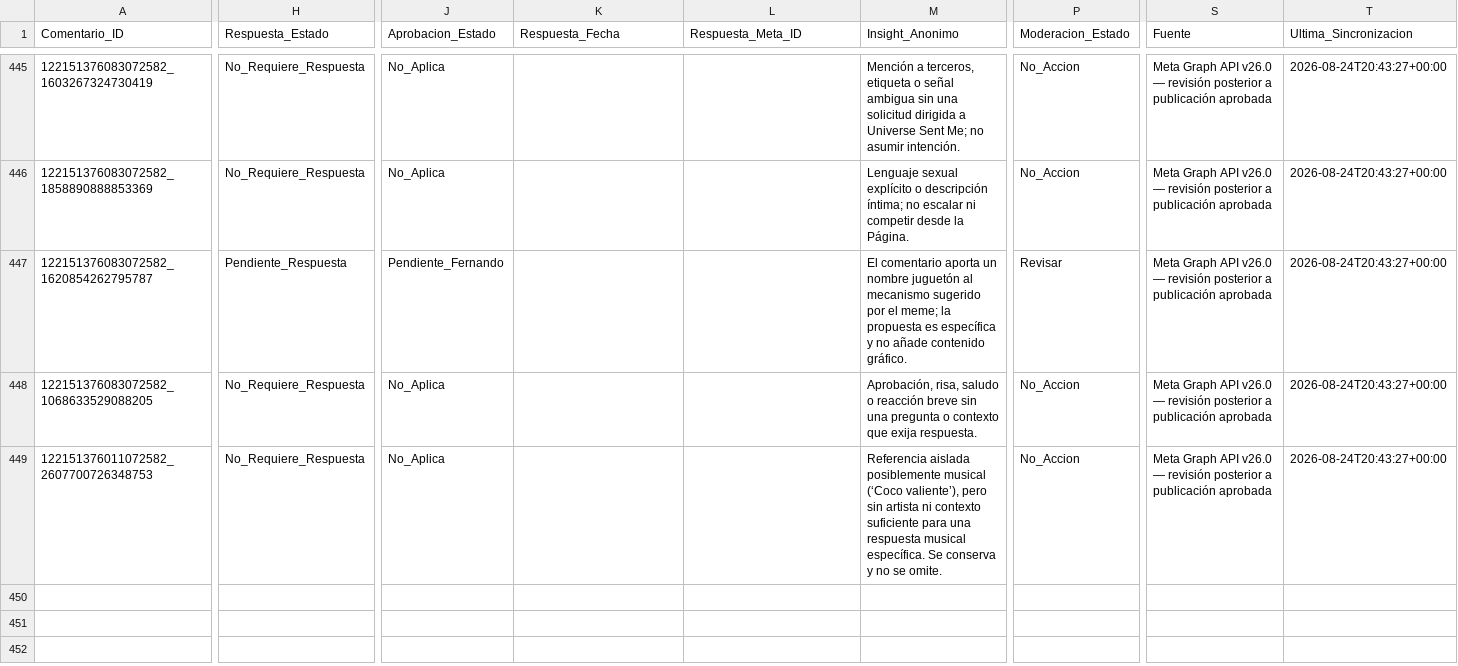
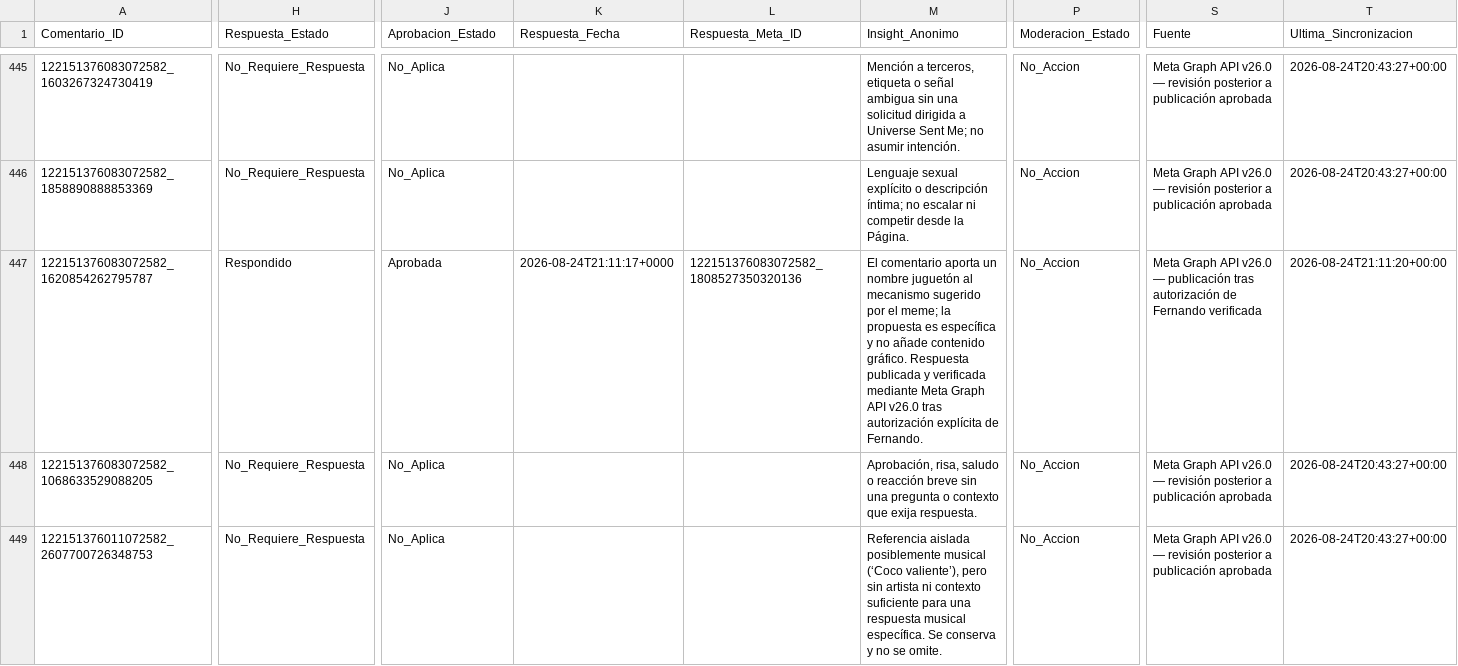
Before and after one commit to iomarketing09-sys/universe-sent-me-growth-os, a CSV file: Operations/Research/2026-08-15_Community_Engagement_Log.csv, drawn as a sheet; only a part is shown, gaps mark what is left out; the diff covers the shown part only; the diff names each change by its address in the sheet, - before the commit and + after, or states it on an @@ line.

```diff
--- a/Operations/Research/2026-08-15_Community_Engagement_Log.csv
+++ b/Operations/Research/2026-08-15_Community_Engagement_Log.csv
-H447 (Respuesta_Estado): Pendiente_Respuesta
+H447 (Respuesta_Estado): Respondido
-J447 (Aprobacion_Estado): Pendiente_Fernando
+J447 (Aprobacion_Estado): Aprobada
-K447 (Respuesta_Fecha): (empty)
+K447 (Respuesta_Fecha): 2026-08-24T21:11:17+0000
-L447 (Respuesta_Meta_ID): (empty)
+L447 (Respuesta_Meta_ID): 122151376083072582_1808527350320136
-M447 (Insight_Anonimo): …contenido gráfico.
+M447 (Insight_Anonimo): …contenido gráfico. Respuesta publicada y verificada mediante Meta Graph API v26.0 tras autorización explícita de Fernando.
-P447 (Moderacion_Estado): Revisar
+P447 (Moderacion_Estado): No_Accion
-S447 (Fuente): …v26.0 — revisión posterior a publicación aprobada
+S447 (Fuente): …v26.0 — publicación tras autorización de Fernando verificada
-T447 (Ultima_Sincronizacion): 2026-08-24T20:43:27+00:00
+T447 (Ultima_Sincronizacion): 2026-08-24T21:11:20+00:00
```
Also changed, not shown: 32 edited cells elsewhere in this file, 10 other files.
